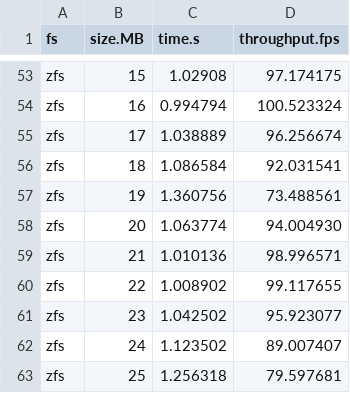
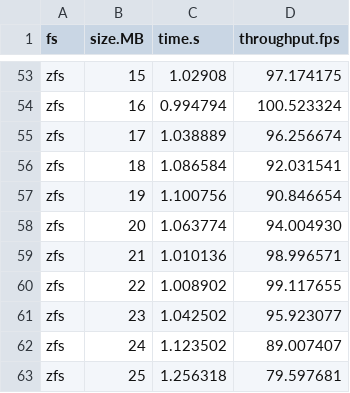
Before and after one commit to zhanyang/dissertation, a CSV file: data/raw/file_rename.csv, drawn as a sheet; only a part is shown, gaps mark what is left out.

```diff
--- a/data/raw/file_rename.csv
+++ b/data/raw/file_rename.csv
@@ -56,3 +56,3 @@ zfs,17,1.038889,96.256674
 zfs,18,1.086584,92.031541
-zfs,19,1.360756,73.488561
+zfs,19,1.100756,90.846654
 zfs,20,1.063774,94.004930
```
Also changed, not shown: data/file_rename/zfs.csv, data/raw/dir_rename.csv, 2 other files.
